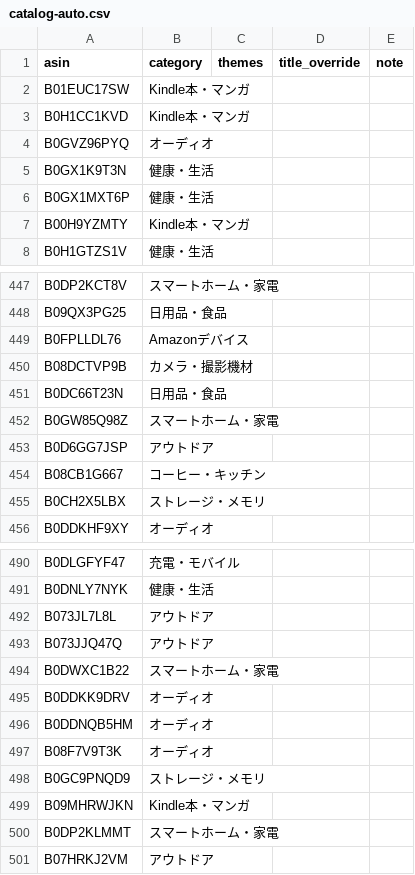
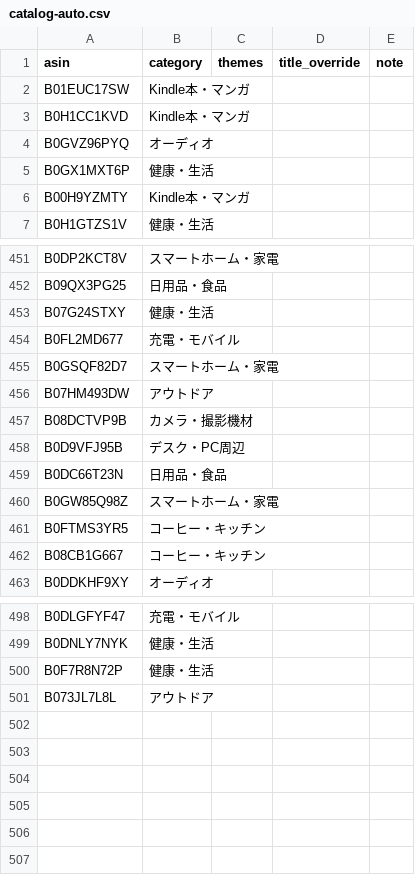
Before and after one commit to yokoichi/amazonsalematome, a CSV file: data/catalog-auto.csv, drawn as a sheet; only a part is shown, gaps mark what is left out; the diff covers the shown part only.

```diff
--- a/data/catalog-auto.csv
+++ b/data/catalog-auto.csv
@@ -4,3 +4,2 @@ B0H1CC1KVD,Kindle本・マンガ,,,
 B0GVZ96PYQ,オーディオ,,,
-B0GX1K9T3N,健康・生活,,,
 B0GX1MXT6P,健康・生活,,,
@@ -448,9 +452,12 @@ B0DP2KCT8V,スマートホーム・家電,,,
 B09QX3PG25,日用品・食品,,,
-B0FPLLDL76,Amazonデバイス,,,
+B07G24STXY,健康・生活,,,
+B0FL2MD677,充電・モバイル,,,
+B0GSQF82D7,スマートホーム・家電,,,
+B07HM493DW,アウトドア,,,
 B08DCTVP9B,カメラ・撮影機材,,,
+B0D9VFJ95B,デスク・PC周辺,,,
 B0DC66T23N,日用品・食品,,,
 B0GW85Q98Z,スマートホーム・家電,,,
-B0D6GG7JSP,アウトドア,,,
+B0FTMS3YR5,コーヒー・キッチン,,,
 B08CB1G667,コーヒー・キッチン,,,
-B0CH2X5LBX,ストレージ・メモリ,,,
 B0DDKHF9XY,オーディオ,,,
@@ -491,11 +499,3 @@ B0DLGFYF47,充電・モバイル,,,
 B0DNLY7NYK,健康・生活,,,
+B0F7R8N72P,健康・生活,,,
 B073JL7L8L,アウトドア,,,
-B073JJQ47Q,アウトドア,,,
-B0DWXC1B22,スマートホーム・家電,,,
-B0DDKK9DRV,オーディオ,,,
-B0DDNQB5HM,オーディオ,,,
-B08F7V9T3K,オーディオ,,,
-B0GC9PNQD9,ストレージ・メモリ,,,
-B09MHRWJKN,Kindle本・マンガ,,,
-B0DP2KLMMT,スマートホーム・家電,,,
-B07HRKJ2VM,アウトドア,,,
```
Also changed, not shown: 34 added rows, 29 removed rows, 19 moved rows and 3 edited cells elsewhere in this file, 1 other file.
